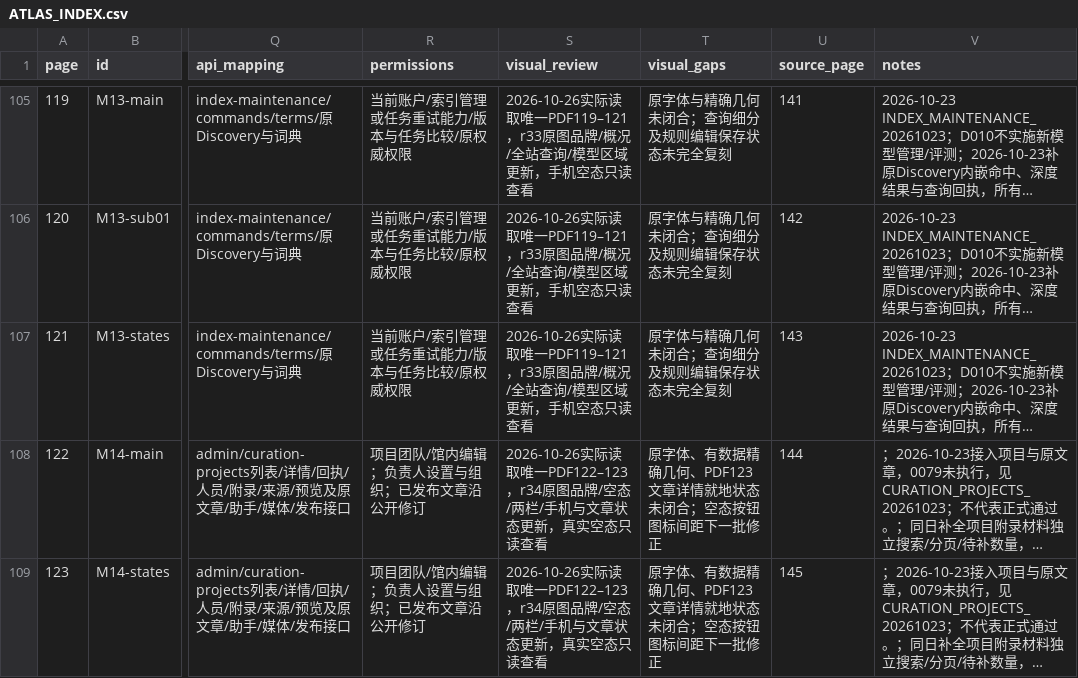
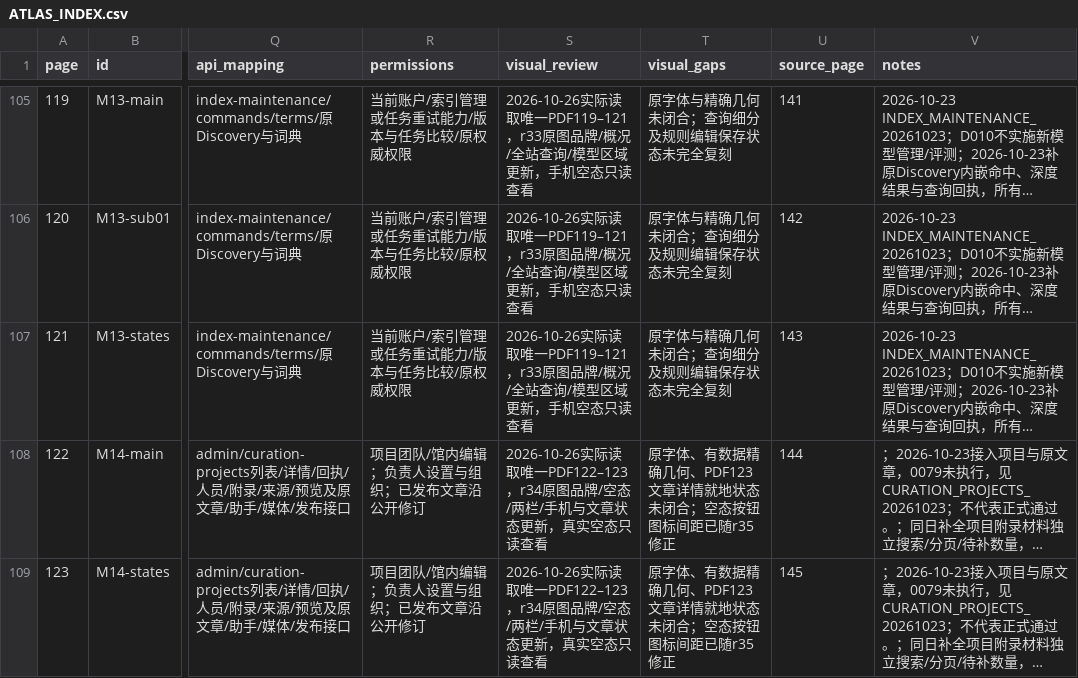
Before and after one commit to WinstonMo0807/social-theory-library, a CSV file: docs/stl4/ATLAS_INDEX.csv, drawn as a sheet; only a part is shown, gaps mark what is left out; long unchanged cells end in …; the diff covers the shown part only; the diff names each change by its address in the sheet, - before the commit and + after, or states it on an @@ line.

```diff
--- a/docs/stl4/ATLAS_INDEX.csv
+++ b/docs/stl4/ATLAS_INDEX.csv
-T108:T109 (visual_gaps): 原字体、有数据精确几何、PDF123文章详情就地状态未闭合；空态按钮图标间距下一批修正
+T108:T109 (visual_gaps): 原字体、有数据精确几何、PDF123文章详情就地状态未闭合；空态按钮图标间距已随r35修正
```
Also changed, not shown: 24 edited cells elsewhere in this file, 18 other files.
